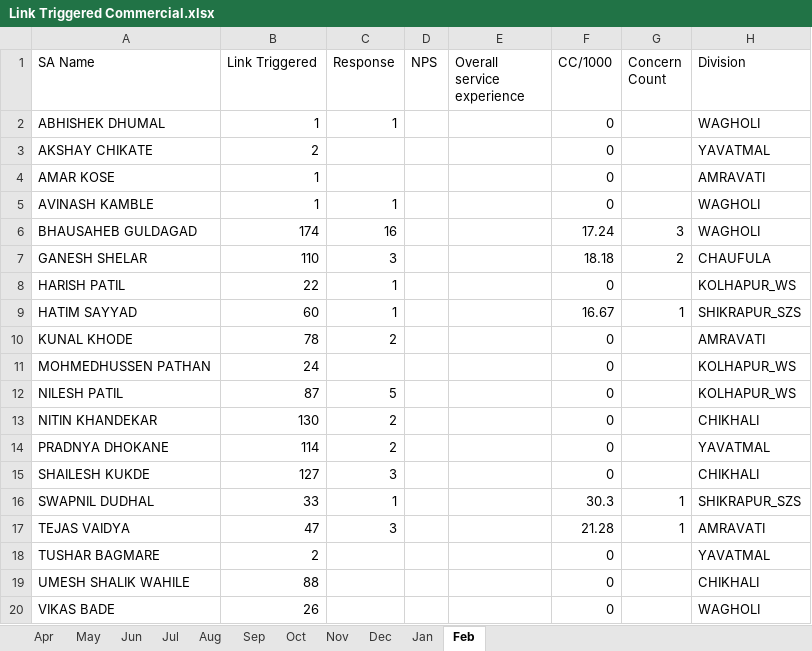
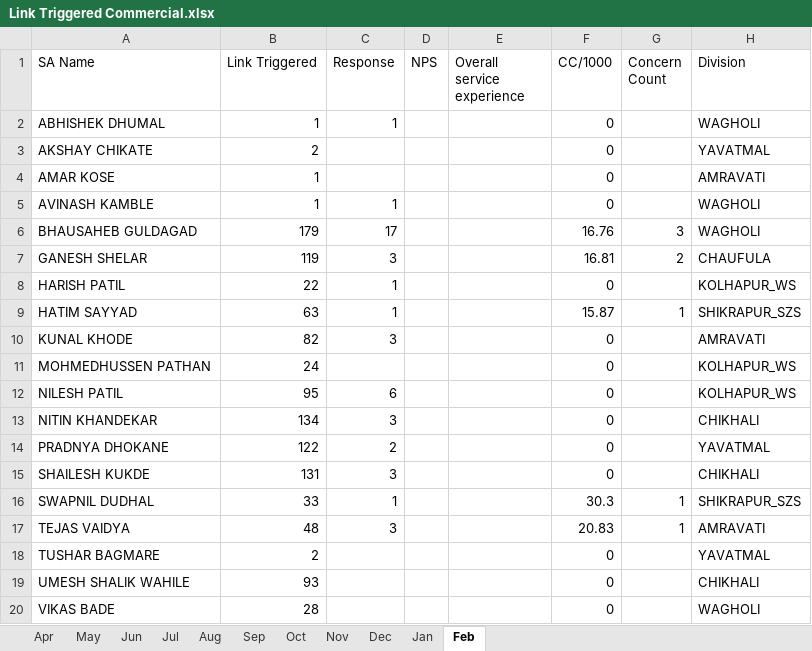
Before and after one commit to sinnarasu1972-ops/Service-Intello, an Excel workbook: Link Triggered Commercial.xlsx, sheet Feb, drawn as a sheet; values as stored, in another font and other column widths than the file's, no borders; the diff names each change by its address in the sheet, - before the commit and + after, or states it on an @@ line.

```diff
--- a/Link Triggered Commercial.xlsx (sheet Feb)
+++ b/Link Triggered Commercial.xlsx (sheet Feb)
-B6 (Link Triggered): 174
+B6 (Link Triggered): 179
-C6 (Response): 16
+C6 (Response): 17
-F6 (CC/1000): 17.24
+F6 (CC/1000): 16.76
-B7 (Link Triggered): 110
+B7 (Link Triggered): 119
-F7 (CC/1000): 18.18
+F7 (CC/1000): 16.81
-B9 (Link Triggered): 60
+B9 (Link Triggered): 63
-F9 (CC/1000): 16.67
+F9 (CC/1000): 15.87
-B10 (Link Triggered): 78
+B10 (Link Triggered): 82
-C10 (Response): 2
+C10 (Response): 3
-B12 (Link Triggered): 87
+B12 (Link Triggered): 95
-C12 (Response): 5
+C12 (Response): 6
-B13 (Link Triggered): 130
+B13 (Link Triggered): 134
-C13 (Response): 2
+C13 (Response): 3
-B14 (Link Triggered): 114
+B14 (Link Triggered): 122
-B15 (Link Triggered): 127
+B15 (Link Triggered): 131
-B17 (Link Triggered): 47
+B17 (Link Triggered): 48
-F17 (CC/1000): 21.28
+F17 (CC/1000): 20.83
-B19 (Link Triggered): 88
+B19 (Link Triggered): 93
-B20 (Link Triggered): 26
+B20 (Link Triggered): 28
```
Also changed, not shown: Link Triggered BP.xlsx, Link Triggered MEAL.xlsx, 1 other file.
